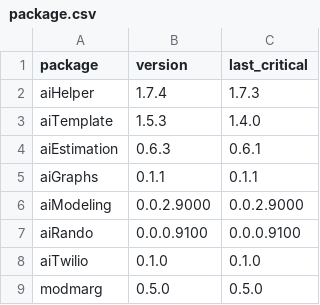
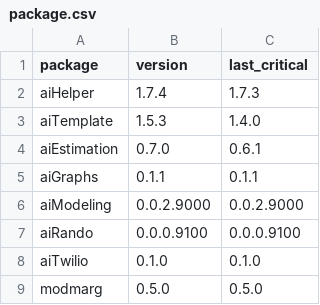
Before and after one commit to oliviarobinson/cauchy, a CSV file: package.csv, drawn as a sheet.

Commit message:
Multiple comparisons added to aiEstimation

```diff
--- a/package.csv
+++ b/package.csv
@@ -3,3 +3,3 @@ aiHelper,1.7.4,1.7.3
 aiTemplate,1.5.3,1.4.0
-aiEstimation,0.6.3,0.6.1
+aiEstimation,0.7.0,0.6.1
 aiGraphs,0.1.1,0.1.1
```
